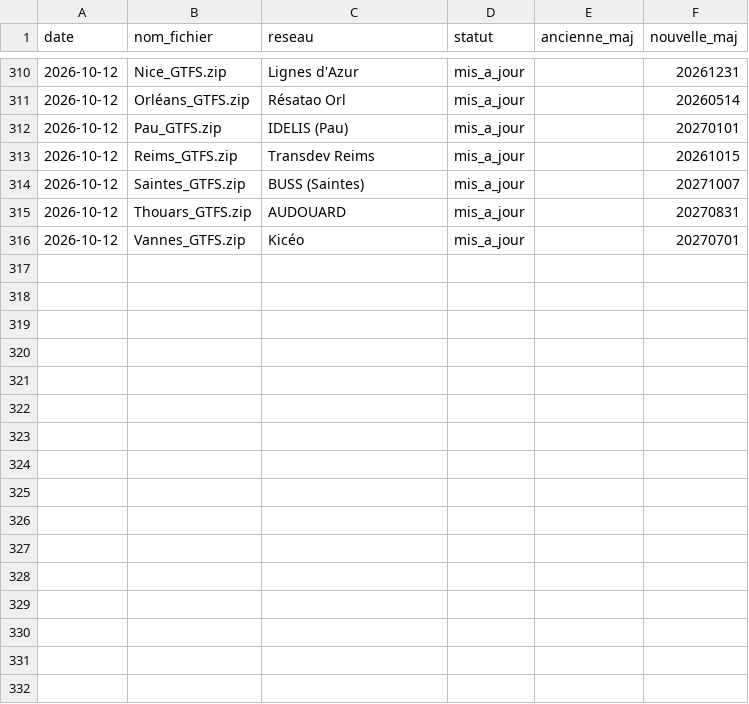
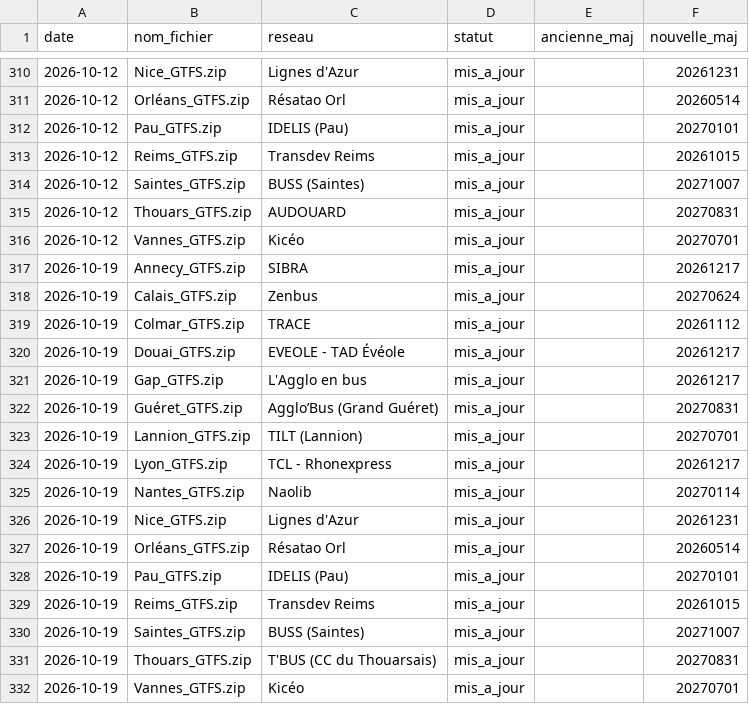
Before and after one commit to antoinechevre/Accessibility_analysis, a CSV file: data/journal_maj_gtfs.csv, drawn as a sheet; only a part is shown, gaps mark what is left out.

```diff
--- a/data/journal_maj_gtfs.csv
+++ b/data/journal_maj_gtfs.csv
@@ -316 +316,17 @@ date,nom_fichier,reseau,statut,ancienne_maj,nouvelle_maj
 2026-10-12,Vannes_GTFS.zip,Kicéo,mis_a_jour,,20270701
+2026-10-19,Annecy_GTFS.zip,SIBRA,mis_a_jour,,20261217
+2026-10-19,Calais_GTFS.zip,Zenbus,mis_a_jour,,20270624
+2026-10-19,Colmar_GTFS.zip,TRACE,mis_a_jour,,20261112
+2026-10-19,Douai_GTFS.zip,EVEOLE - TAD Évéole,mis_a_jour,,20261217
+2026-10-19,Gap_GTFS.zip,L'Agglo en bus,mis_a_jour,,20261217
+2026-10-19,Guéret_GTFS.zip,Agglo’Bus (Grand Guéret),mis_a_jour,,20270831
+2026-10-19,Lannion_GTFS.zip,TILT (Lannion),mis_a_jour,,20270701
+2026-10-19,Lyon_GTFS.zip,TCL - Rhonexpress,mis_a_jour,,20261217
+2026-10-19,Nantes_GTFS.zip,Naolib,mis_a_jour,,20270114
+2026-10-19,Nice_GTFS.zip,Lignes d'Azur,mis_a_jour,,20261231
+2026-10-19,Orléans_GTFS.zip,Résatao Orl,mis_a_jour,,20260514
+2026-10-19,Pau_GTFS.zip,IDELIS (Pau),mis_a_jour,,20270101
+2026-10-19,Reims_GTFS.zip,Transdev Reims,mis_a_jour,,20261015
+2026-10-19,Saintes_GTFS.zip,BUSS (Saintes),mis_a_jour,,20271007
+2026-10-19,Thouars_GTFS.zip,T'BUS (CC du Thouarsais),mis_a_jour,,20270831
+2026-10-19,Vannes_GTFS.zip,Kicéo,mis_a_jour,,20270701
```
